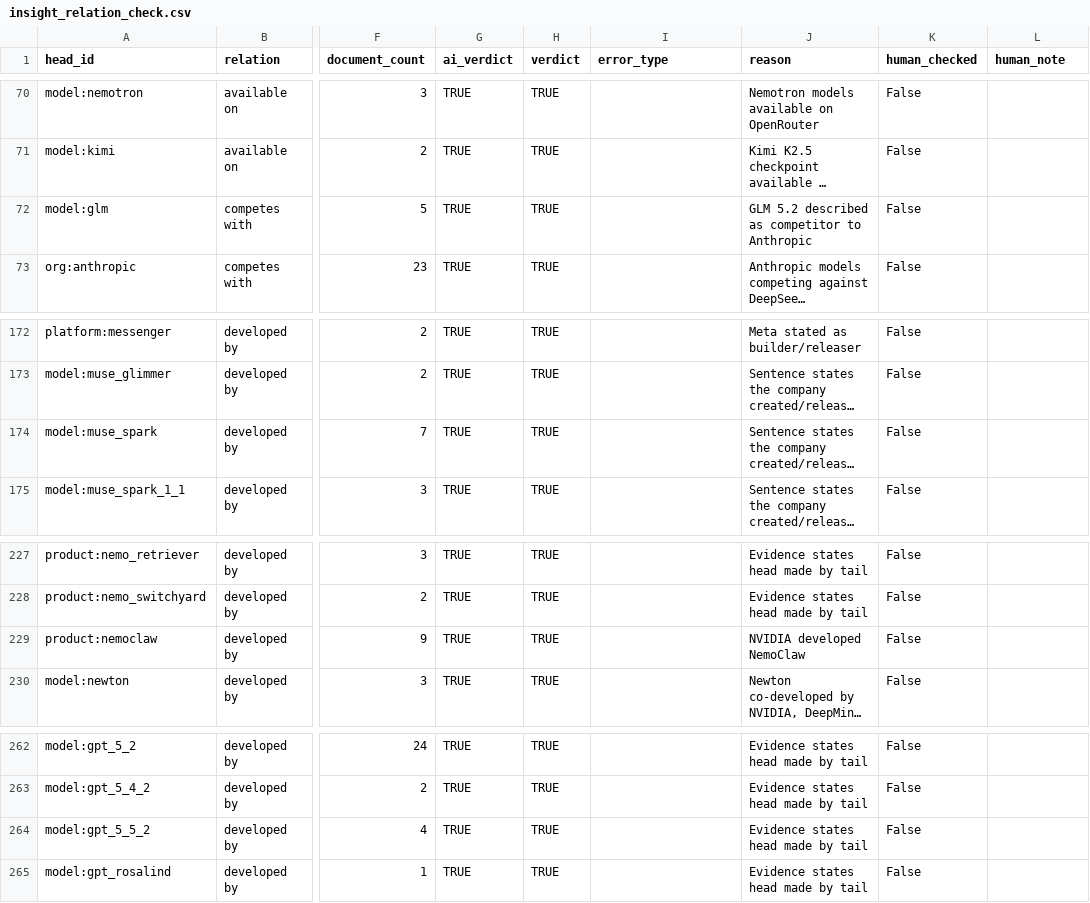
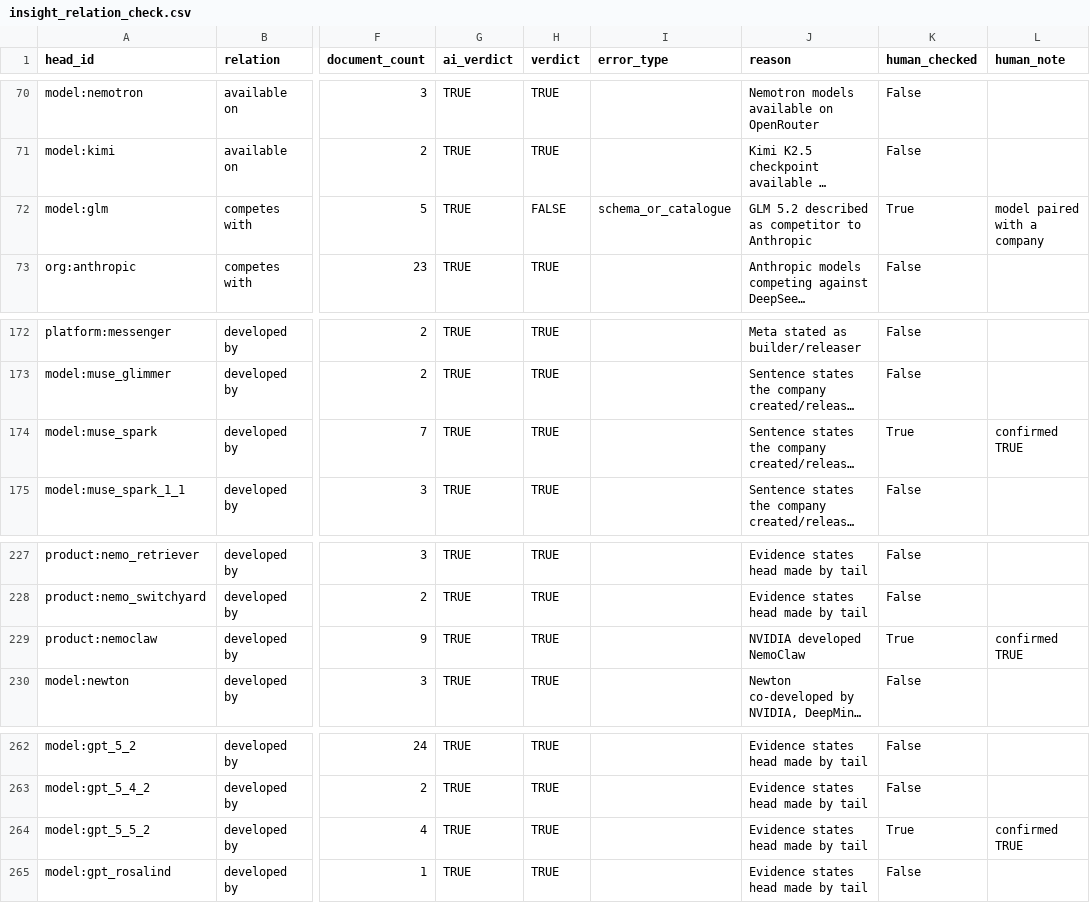
Before and after one commit to jihyeon26/2026-09-CLT-computational_language, a CSV file: artifacts/stage1_wp3/evaluation/relation_correction/insight_relation_check.csv, drawn as a sheet; only a part is shown, gaps mark what is left out; long unchanged cells end in …; the diff names each change by its address in the sheet, - before the commit and + after, or states it on an @@ line.

Commit message:
refactor(wp3): revise interpretations, limitations and same-type competes-with rule

```diff
--- a/artifacts/stage1_wp3/evaluation/relation_correction/insight_relation_check.csv
+++ b/artifacts/stage1_wp3/evaluation/relation_correction/insight_relation_check.csv
-H72 (verdict): TRUE
+H72 (verdict): FALSE
-I72 (error_type): (empty)
+I72 (error_type): schema_or_catalogue
-K72 (human_checked): False
+K72 (human_checked): True
-L72 (human_note): (empty)
+L72 (human_note): model paired with a company
-K174 (human_checked): False
+K174 (human_checked): True
-L174 (human_note): (empty)
+L174 (human_note): confirmed TRUE
-K229 (human_checked): False
+K229 (human_checked): True
-L229 (human_note): (empty)
+L229 (human_note): confirmed TRUE
-K264 (human_checked): False
+K264 (human_checked): True
-L264 (human_note): (empty)
+L264 (human_note): confirmed TRUE
```
Also changed, not shown: 4 other files.
